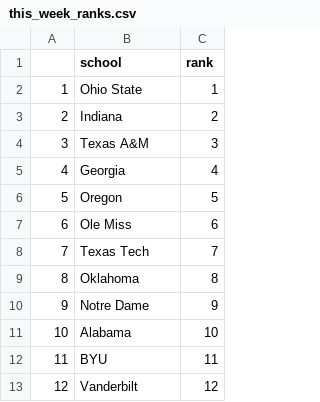
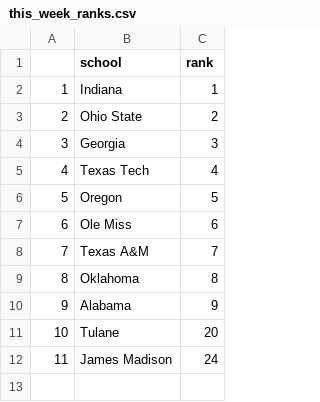
Before and after one commit to sczarnec/cfb_app_2, a CSV file: this_week_ranks.csv, drawn as a sheet; removed rows and columns are numbered as before the commit, all else as after; the diff names each change by its address in the sheet, - before the commit and + after, or states it on an @@ line.

```diff
--- a/this_week_ranks.csv
+++ b/this_week_ranks.csv
-row 2: 1 | Ohio State | 1
@@ column A renumbered between rows 2 and 10 @@
-C2 (rank): 2
+C2 (rank): 1
-row 4: 3 | Texas A&M | 3
+row 3: 2 | Ohio State | 2
-C4 (rank): 4
+C4 (rank): 3
+row 5: 4 | Texas Tech | 4
-B8 (school): Texas Tech
+B8 (school): Texas A&M
-row 10: 9 | Notre Dame | 9
-C10 (rank): 10
+C10 (rank): 9
-row 12: 11 | BYU | 11
-row 13: 12 | Vanderbilt | 12
+row 11: 10 | Tulane | 20
+row 12: 11 | James Madison | 24
```
Also changed, not shown: most_recent_actual_overmodel_var_list.csv, most_recent_actual_t1_covermodel_var_list.csv, 8 other files.
